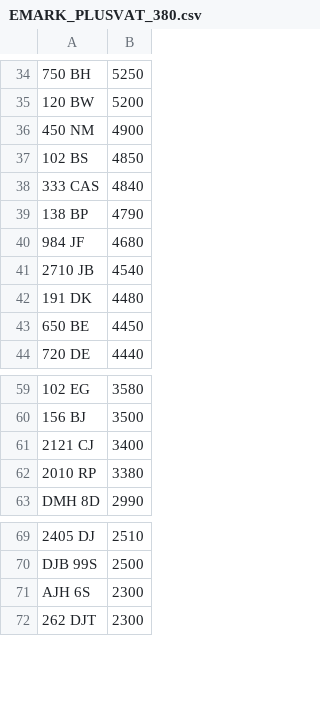
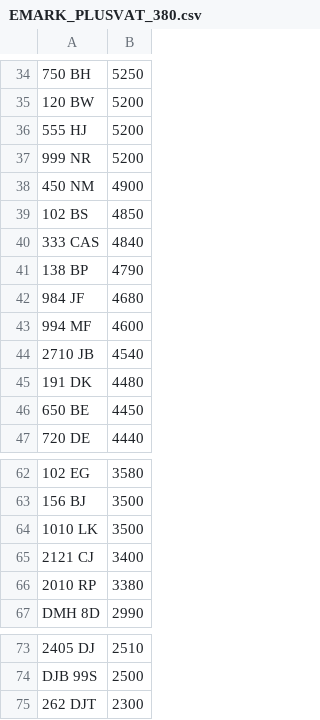
Before and after one commit to jamessaperia/simplyreg, a CSV file: csv/EMARK_PLUSVAT_380.csv, drawn as a sheet; only a part is shown, gaps mark what is left out; removed rows and columns are numbered as before the commit, all else as after; the diff names each change by its address in the sheet, - before the commit and + after, or states it on an @@ line.

```diff
--- a/csv/EMARK_PLUSVAT_380.csv
+++ b/csv/EMARK_PLUSVAT_380.csv
+row 36: 555 HJ | 5200
+row 37: 999 NR | 5200
+row 43: 994 MF | 4600
+row 64: 1010 LK | 3500
-row 71: AJH 6S | 2300
```
Also changed, not shown: csv/T12ADE_NOVAT_380.csv, csv/T12ADE_PLUSVAT_380.csv.
